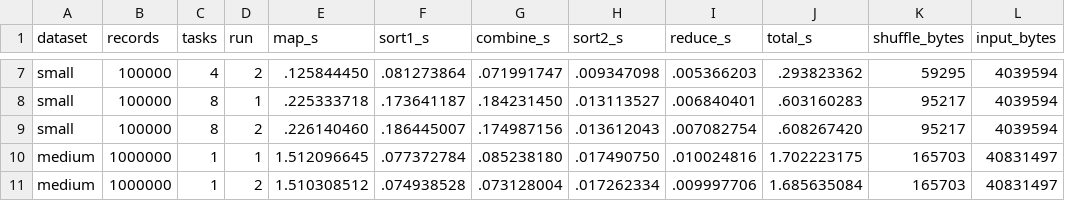
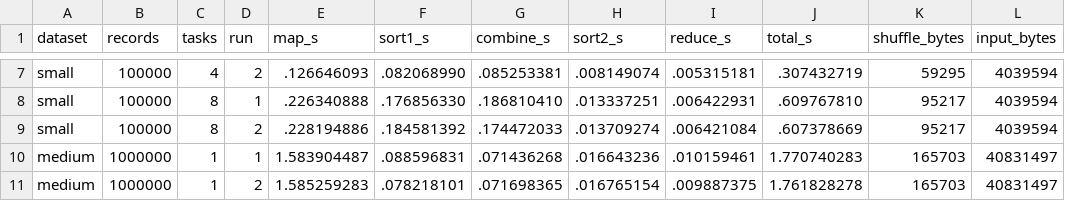
Before and after one commit to Keerthi-2012/Distributed-Systems-Assignment-3, a CSV file: Section2/results/q1_bench.csv, drawn as a sheet; only a part is shown, gaps mark what is left out; the diff covers the shown part only; the diff names each change by its address in the sheet, - before the commit and + after, or states it on an @@ line.

```diff
--- a/Section2/results/q1_bench.csv
+++ b/Section2/results/q1_bench.csv
-E7 (map_s): .125844450
+E7 (map_s): .126646093
-F7 (sort1_s): .081273864
+F7 (sort1_s): .082068990
-G7 (combine_s): .071991747
+G7 (combine_s): .085253381
-H7 (sort2_s): .009347098
+H7 (sort2_s): .008149074
-I7 (reduce_s): .005366203
+I7 (reduce_s): .005315181
-J7 (total_s): .293823362
+J7 (total_s): .307432719
-E8 (map_s): .225333718
+E8 (map_s): .226340888
-F8 (sort1_s): .173641187
+F8 (sort1_s): .176856330
-G8 (combine_s): .184231450
+G8 (combine_s): .186810410
-H8 (sort2_s): .013113527
+H8 (sort2_s): .013337251
-I8 (reduce_s): .006840401
+I8 (reduce_s): .006422931
-J8 (total_s): .603160283
+J8 (total_s): .609767810
-E9 (map_s): .226140460
+E9 (map_s): .228194886
-F9 (sort1_s): .186445007
+F9 (sort1_s): .184581392
-G9 (combine_s): .174987156
+G9 (combine_s): .174472033
-H9 (sort2_s): .013612043
+H9 (sort2_s): .013709274
-I9 (reduce_s): .007082754
+I9 (reduce_s): .006421084
-J9 (total_s): .608267420
+J9 (total_s): .607378669
-E10 (map_s): 1.512096645
+E10 (map_s): 1.583904487
-F10 (sort1_s): .077372784
+F10 (sort1_s): .088596831
-G10 (combine_s): .085238180
+G10 (combine_s): .071436268
-H10 (sort2_s): .017490750
+H10 (sort2_s): .016643236
-I10 (reduce_s): .010024816
+I10 (reduce_s): .010159461
-J10 (total_s): 1.702223175
+J10 (total_s): 1.770740283
-E11 (map_s): 1.510308512
+E11 (map_s): 1.585259283
-F11 (sort1_s): .074938528
+F11 (sort1_s): .078218101
-G11 (combine_s): .073128004
+G11 (combine_s): .071698365
-H11 (sort2_s): .017262334
+H11 (sort2_s): .016765154
-I11 (reduce_s): .009997706
+I11 (reduce_s): .009887375
-J11 (total_s): 1.685635084
+J11 (total_s): 1.761828278
```
Also changed, not shown: 8 added rows and 66 edited cells elsewhere in this file, Section2/results/q2_bench.csv, Section2/results/q2_queries.csv, 7 other files.
